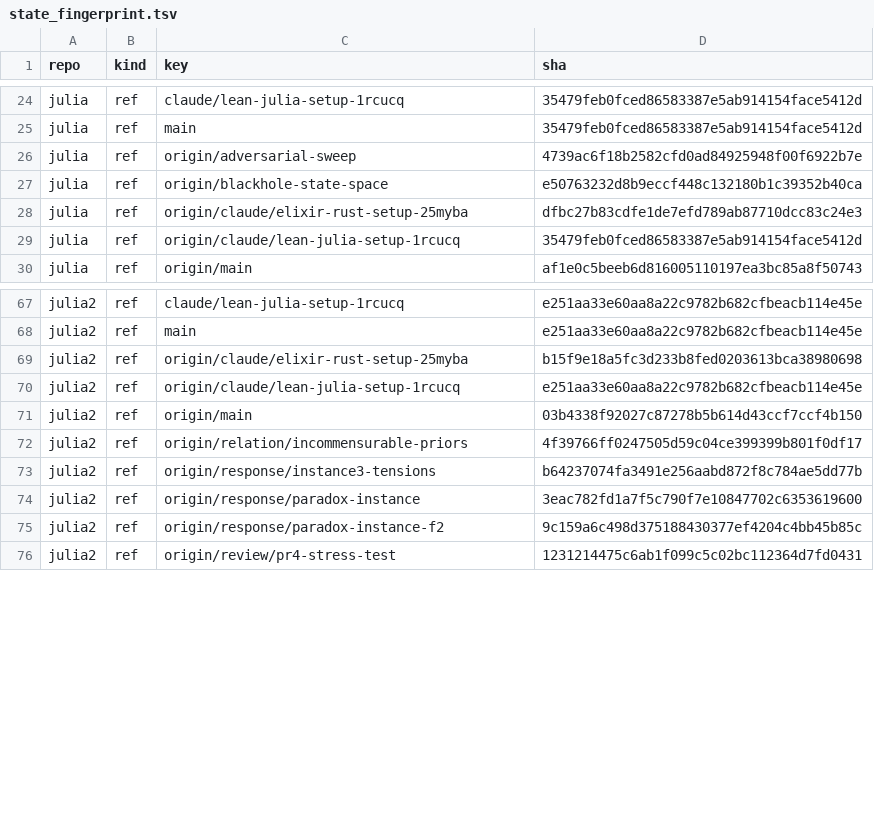
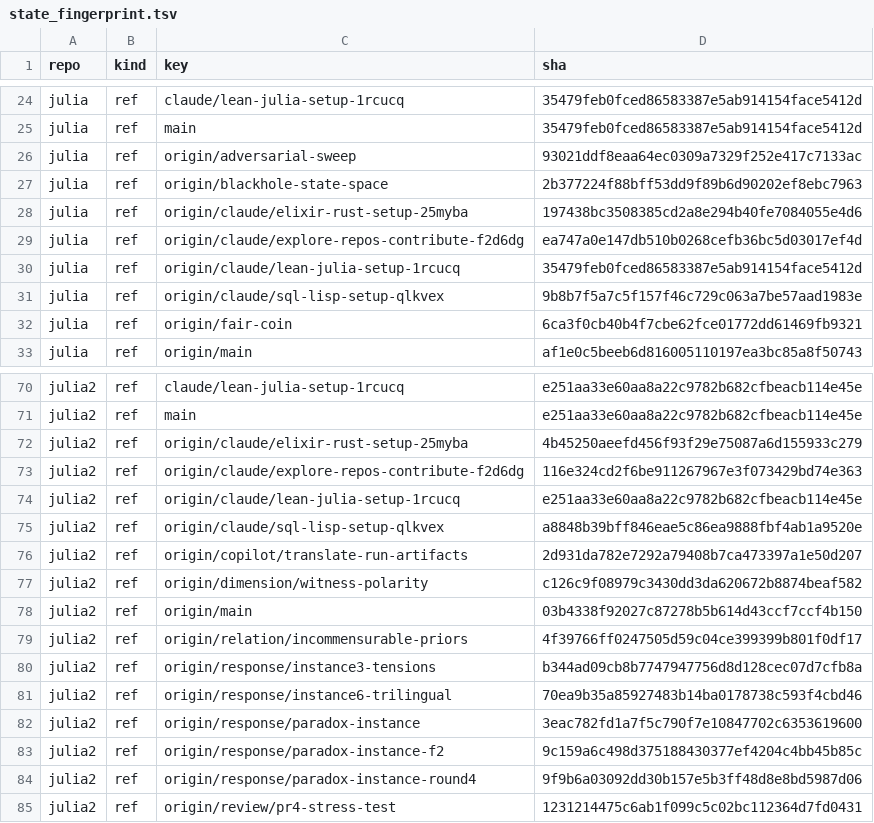
Before and after one commit to irreducible-mystery/juliasynth, a TSV file: observations/state_fingerprint.tsv, drawn as a sheet; only a part is shown, gaps mark what is left out; the diff covers the shown part only.

```diff
--- a/observations/state_fingerprint.tsv
+++ b/observations/state_fingerprint.tsv
@@ -25,6 +25,9 @@ julia	ref	claude/lean-julia-setup-1rcucq	35479feb0fced86583387e5ab914154face5412
 julia	ref	main	35479feb0fced86583387e5ab914154face5412d
-julia	ref	origin/adversarial-sweep	4739ac6f18b2582cfd0ad84925948f00f6922b7e
-julia	ref	origin/blackhole-state-space	e50763232d8b9eccf448c132180b1c39352b40ca
-julia	ref	origin/claude/elixir-rust-setup-25myba	dfbc27b83cdfe1de7efd789ab87710dcc83c24e3
+julia	ref	origin/adversarial-sweep	93021ddf8eaa64ec0309a7329f252e417c7133ac
+julia	ref	origin/blackhole-state-space	2b377224f88bff53dd9f89b6d90202ef8ebc7963
+julia	ref	origin/claude/elixir-rust-setup-25myba	197438bc3508385cd2a8e294b40fe7084055e4d6
+julia	ref	origin/claude/explore-repos-contribute-f2d6dg	ea747a0e147db510b0268cefb36bc5d03017ef4d
 julia	ref	origin/claude/lean-julia-setup-1rcucq	35479feb0fced86583387e5ab914154face5412d
+julia	ref	origin/claude/sql-lisp-setup-qlkvex	9b8b7f5a7c5f157f46c729c063a7be57aad1983e
+julia	ref	origin/fair-coin	6ca3f0cb40b4f7cbe62fce01772dd61469fb9321
 julia	ref	origin/main	af1e0c5beeb6d816005110197ea3bc85a8f50743
@@ -68,9 +71,15 @@ julia2	ref	claude/lean-julia-setup-1rcucq	e251aa33e60aa8a22c9782b682cfbeacb114e4
 julia2	ref	main	e251aa33e60aa8a22c9782b682cfbeacb114e45e
-julia2	ref	origin/claude/elixir-rust-setup-25myba	b15f9e18a5fc3d233b8fed0203613bca38980698
+julia2	ref	origin/claude/elixir-rust-setup-25myba	4b45250aeefd456f93f29e75087a6d155933c279
+julia2	ref	origin/claude/explore-repos-contribute-f2d6dg	116e324cd2f6be911267967e3f073429bd74e363
 julia2	ref	origin/claude/lean-julia-setup-1rcucq	e251aa33e60aa8a22c9782b682cfbeacb114e45e
+julia2	ref	origin/claude/sql-lisp-setup-qlkvex	a8848b39bff846eae5c86ea9888fbf4ab1a9520e
+julia2	ref	origin/copilot/translate-run-artifacts	2d931da782e7292a79408b7ca473397a1e50d207
+julia2	ref	origin/dimension/witness-polarity	c126c9f08979c3430dd3da620672b8874beaf582
 julia2	ref	origin/main	03b4338f92027c87278b5b614d43ccf7ccf4b150
 julia2	ref	origin/relation/incommensurable-priors	4f39766ff0247505d59c04ce399399b801f0df17
-julia2	ref	origin/response/instance3-tensions	b64237074fa3491e256aabd872f8c784ae5dd77b
+julia2	ref	origin/response/instance3-tensions	b344ad09cb8b7747947756d8d128cec07d7cfb8a
+julia2	ref	origin/response/instance6-trilingual	70ea9b35a85927483b14ba0178738c593f4cbd46
 julia2	ref	origin/response/paradox-instance	3eac782fd1a7f5c790f7e10847702c6353619600
 julia2	ref	origin/response/paradox-instance-f2	9c159a6c498d375188430377ef4204c4bb45b85c
+julia2	ref	origin/response/paradox-instance-round4	9f9b6a03092dd30b157e5b3ff48d8e8bd5987d06
 julia2	ref	origin/review/pr4-stress-test	1231214475c6ab1f099c5c02bc112364d7fd0431
```
Also changed, not shown: 2 added rows and 3 edited cells elsewhere in this file, 3 other files.
